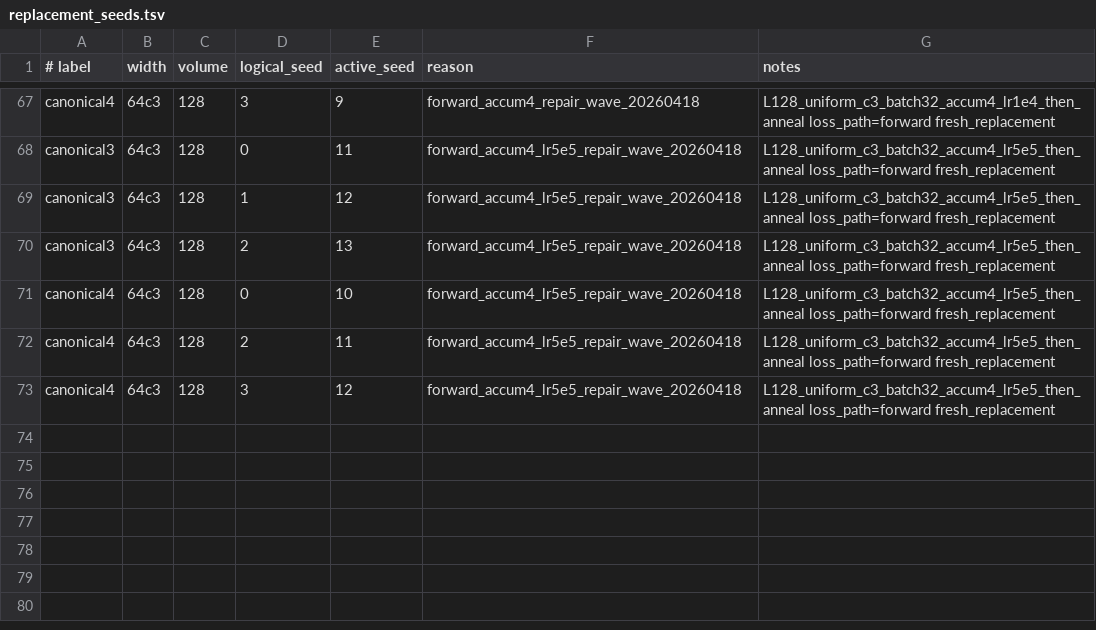
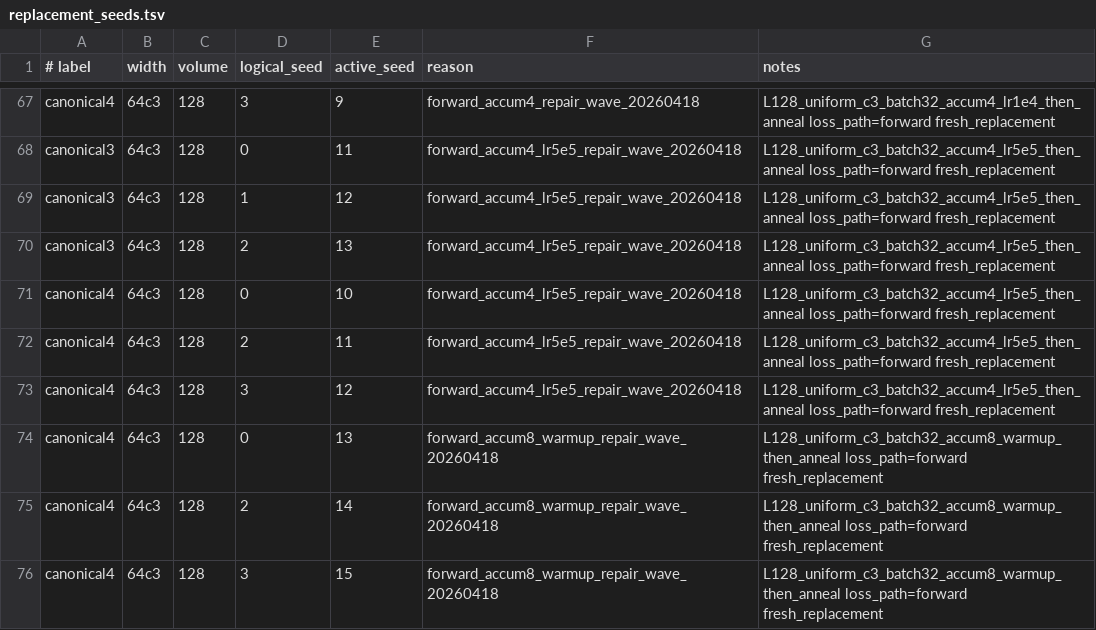
Before and after one commit to orginos/jaxQFT, a TSV file: configs/phi4/paper-2/canonical-point-scan/replacement_seeds.tsv, drawn as a sheet; only a part is shown, gaps mark what is left out.

Commit message:
Add canonical4 accum8 warmup repair wave

```diff
--- a/configs/phi4/paper-2/canonical-point-scan/replacement_seeds.tsv
+++ b/configs/phi4/paper-2/canonical-point-scan/replacement_seeds.tsv
@@ -73 +73,4 @@ canonical4	64c3	128	2	11	forward_accum4_lr5e5_repair_wave_20260418	L128_uniform_
 canonical4	64c3	128	3	12	forward_accum4_lr5e5_repair_wave_20260418	L128_uniform_c3_batch32_accum4_lr5e5_then_anneal loss_path=forward fresh_replacement
+canonical4	64c3	128	0	13	forward_accum8_warmup_repair_wave_20260418	L128_uniform_c3_batch32_accum8_warmup_then_anneal loss_path=forward fresh_replacement
+canonical4	64c3	128	2	14	forward_accum8_warmup_repair_wave_20260418	L128_uniform_c3_batch32_accum8_warmup_then_anneal loss_path=forward fresh_replacement
+canonical4	64c3	128	3	15	forward_accum8_warmup_repair_wave_20260418	L128_uniform_c3_batch32_accum8_warmup_then_anneal loss_path=forward fresh_replacement
```
Also changed, not shown: 3 other files.
